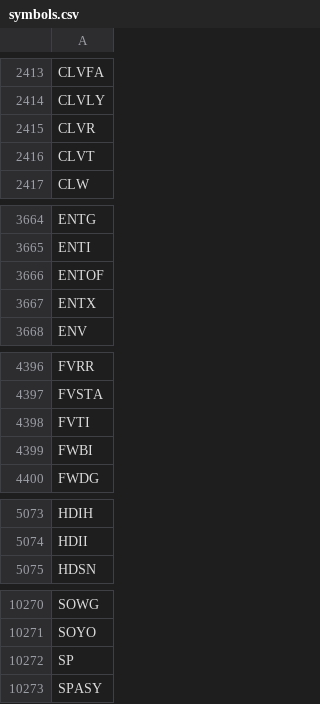
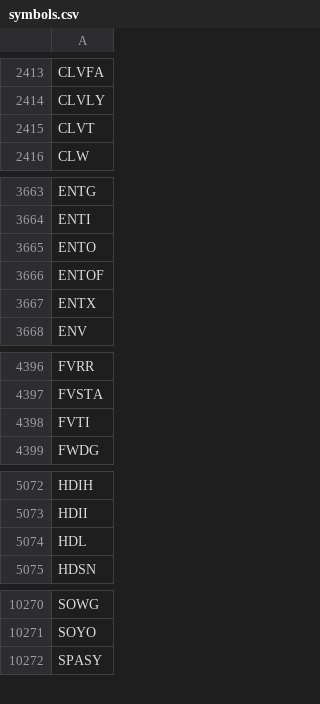
Before and after one commit to melder/symbols_options_csvs, a CSV file: symbols.csv, drawn as a sheet; only a part is shown, gaps mark what is left out; the diff covers the shown part only.

Commit message:
2024-05-19 -- updates csvs

```diff
--- a/symbols.csv
+++ b/symbols.csv
@@ -2414,3 +2414,2 @@ CLVFA
 CLVLY
-CLVR
 CLVT
@@ -3665,2 +3664,3 @@ ENTG
 ENTI
+ENTO
 ENTOF
@@ -4398,3 +4398,2 @@ FVSTA
 FVTI
-FWBI
 FWDG
@@ -5074,2 +5073,3 @@ HDIH
 HDII
+HDL
 HDSN
@@ -10271,3 +10271,2 @@ SOWG
 SOYO
-SP
 SPASY
```
Also changed, not shown: 1 removed row elsewhere in this file.
